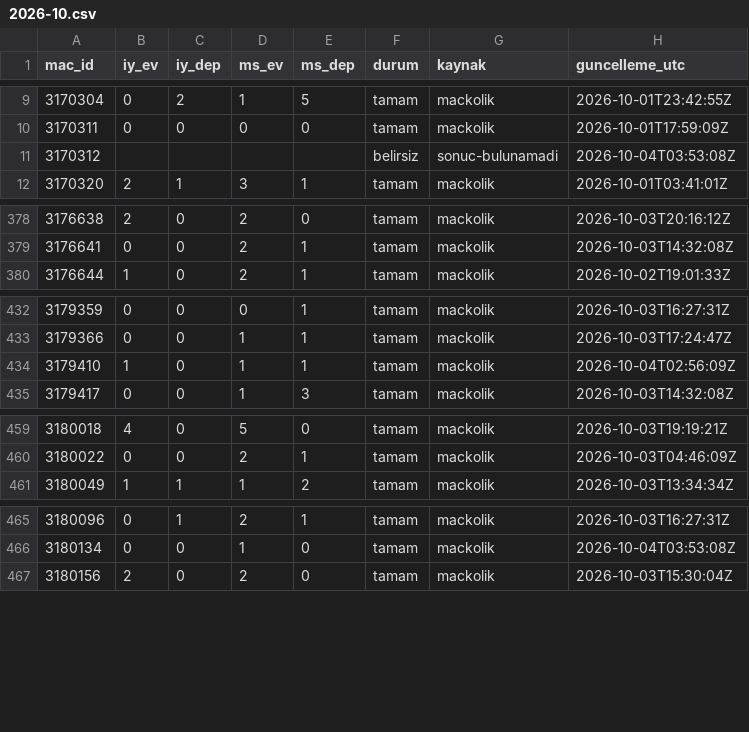
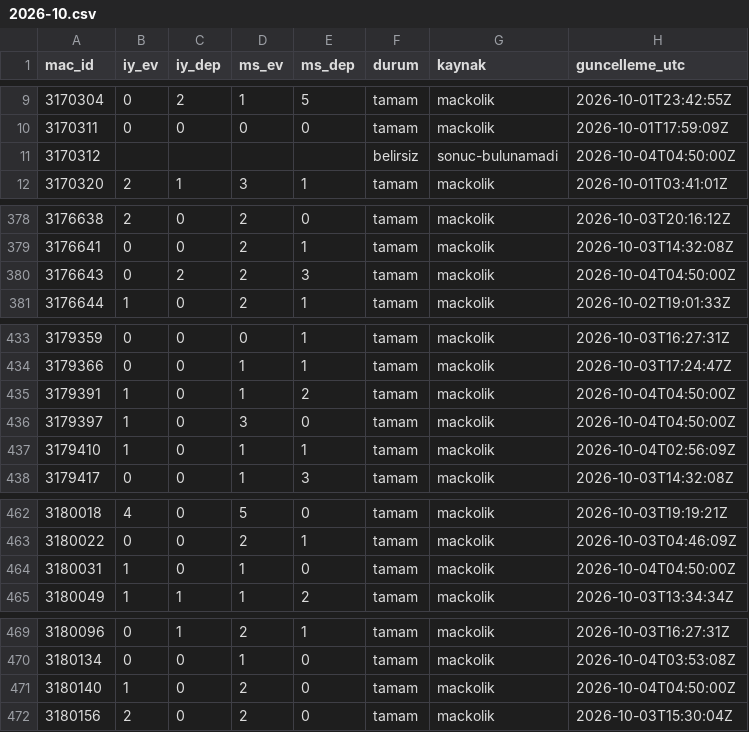
Before and after one commit to serhatblb/iddaa-analiz, a CSV file: data/sonuclar/2026-10.csv, drawn as a sheet; only a part is shown, gaps mark what is left out.

```diff
--- a/data/sonuclar/2026-10.csv
+++ b/data/sonuclar/2026-10.csv
@@ -10,3 +10,3 @@ mac_id,iy_ev,iy_dep,ms_ev,ms_dep,durum,kaynak,guncelleme_utc
 3170311,0,0,0,0,tamam,mackolik,2026-10-01T17:59:09Z
-3170312,,,,,belirsiz,sonuc-bulunamadi,2026-10-04T03:53:08Z
+3170312,,,,,belirsiz,sonuc-bulunamadi,2026-10-04T04:50:00Z
 3170320,2,1,3,1,tamam,mackolik,2026-10-01T03:41:01Z
@@ -379,2 +379,3 @@ mac_id,iy_ev,iy_dep,ms_ev,ms_dep,durum,kaynak,guncelleme_utc
 3176641,0,0,2,1,tamam,mackolik,2026-10-03T14:32:08Z
+3176643,0,2,2,3,tamam,mackolik,2026-10-04T04:50:00Z
 3176644,1,0,2,1,tamam,mackolik,2026-10-02T19:01:33Z
@@ -433,2 +434,4 @@ mac_id,iy_ev,iy_dep,ms_ev,ms_dep,durum,kaynak,guncelleme_utc
 3179366,0,0,1,1,tamam,mackolik,2026-10-03T17:24:47Z
+3179391,1,0,1,2,tamam,mackolik,2026-10-04T04:50:00Z
+3179397,1,0,3,0,tamam,mackolik,2026-10-04T04:50:00Z
 3179410,1,0,1,1,tamam,mackolik,2026-10-04T02:56:09Z
@@ -460,2 +463,3 @@ mac_id,iy_ev,iy_dep,ms_ev,ms_dep,durum,kaynak,guncelleme_utc
 3180022,0,0,2,1,tamam,mackolik,2026-10-03T04:46:09Z
+3180031,1,0,1,0,tamam,mackolik,2026-10-04T04:50:00Z
 3180049,1,1,1,2,tamam,mackolik,2026-10-03T13:34:34Z
@@ -466,2 +470,3 @@ mac_id,iy_ev,iy_dep,ms_ev,ms_dep,durum,kaynak,guncelleme_utc
 3180134,0,0,1,0,tamam,mackolik,2026-10-04T03:53:08Z
+3180140,1,0,2,0,tamam,mackolik,2026-10-04T04:50:00Z
 3180156,2,0,2,0,tamam,mackolik,2026-10-03T15:30:04Z
```
Also changed, not shown: data/maclar/2026-10.csv, data/sonuclar/2026-09.csv, 5 other files.
